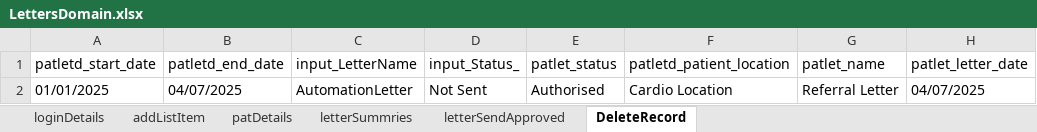
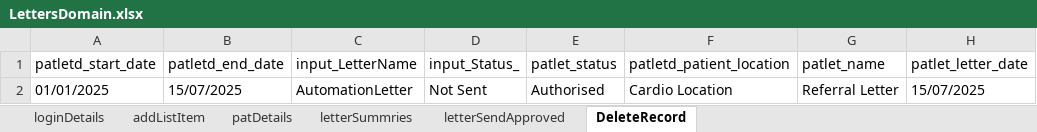
Before and after one commit to manojvyavahare27/C4Automation, an Excel workbook: ExcelFiles/LettersDomain.xlsx, sheet DeleteRecord, drawn as a sheet; values as stored, in another font and other column widths than the file's, no borders; the diff names each change by its address in the sheet, - before the commit and + after, or states it on an @@ line.

Commit message:
Change in excel for Letters

```diff
--- a/ExcelFiles/LettersDomain.xlsx (sheet DeleteRecord)
+++ b/ExcelFiles/LettersDomain.xlsx (sheet DeleteRecord)
-B2 (patletd_end_date): 04/07/2025
+B2 (patletd_end_date): 15/07/2025
-H2 (patlet_letter_date): 04/07/2025
+H2 (patlet_letter_date): 15/07/2025
```
Also changed, not shown: sheet letterSendApproved, sheet letterSummries, 1 other file.
